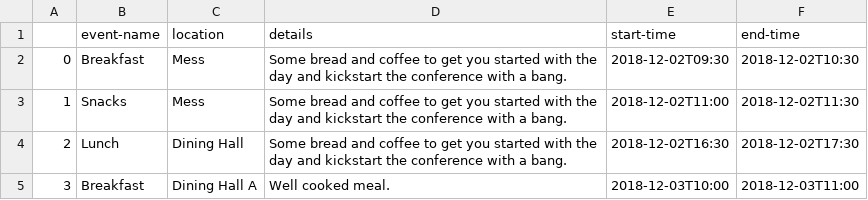
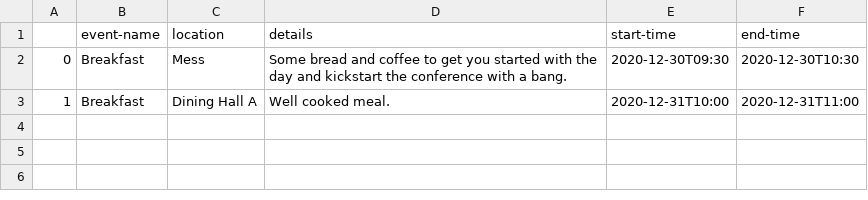
Before and after one commit to saatvikj/ConferenceApp, a CSV file: MobileApp/app/src/main/assets/conference_food_events.csv, drawn as a sheet.

```diff
--- a/MobileApp/app/src/main/assets/conference_food_events.csv
+++ b/MobileApp/app/src/main/assets/conference_food_events.csv
@@ -1,5 +1,3 @@
 ,event-name,location,details,start-time,end-time
-0,Breakfast,Mess,Some bread and coffee to get you started with the day and kickstart the conference with a bang.,2018-12-02T09:30,2018-12-02T10:30
-1,Snacks,Mess,Some bread and coffee to get you started with the day and kickstart the conference with a bang.,2018-12-02T11:00,2018-12-02T11:30
-2,Lunch,Dining Hall,Some bread and coffee to get you started with the day and kickstart the conference with a bang.,2018-12-02T16:30,2018-12-02T17:30
-3,Breakfast,Dining Hall A,Well cooked meal.,2018-12-03T10:00,2018-12-03T11:00
+0,Breakfast,Mess,Some bread and coffee to get you started with the day and kickstart the conference with a bang.,2020-12-30T09:30,2020-12-30T10:30
+1,Breakfast,Dining Hall A,Well cooked meal.,2020-12-31T10:00,2020-12-31T11:00
```
Also changed, not shown: MobileApp/app/src/main/assets/conference_data.csv, MobileApp/app/src/main/assets/conference_schedule.csv, 4 other files.
